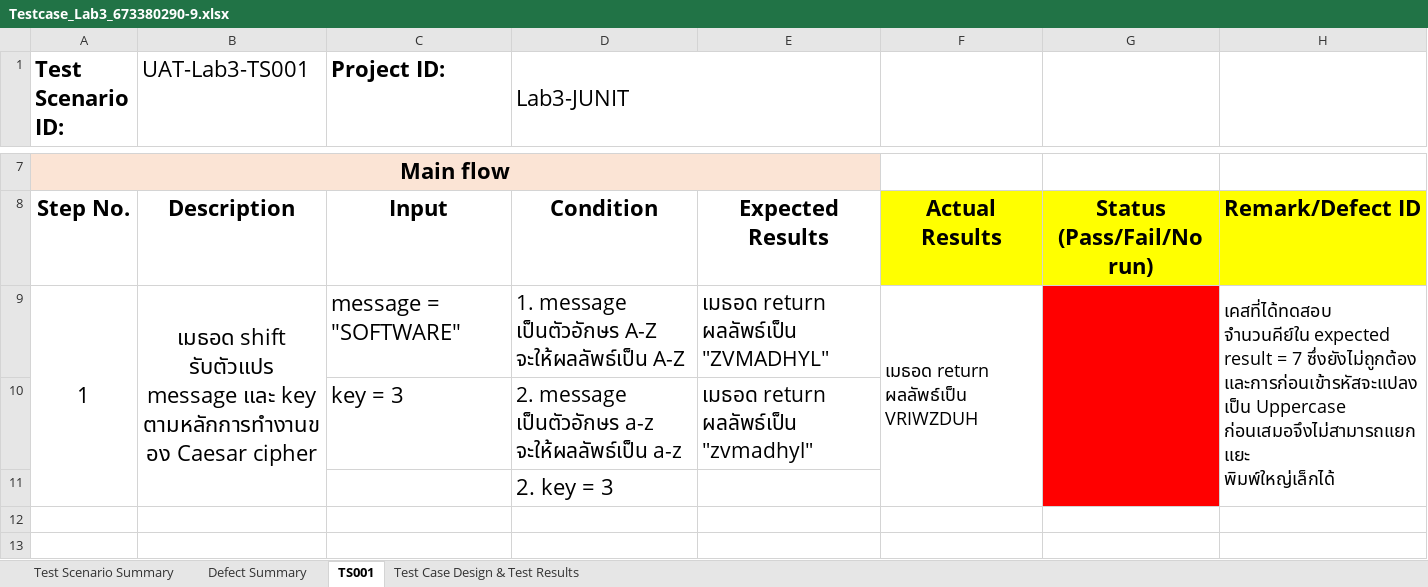
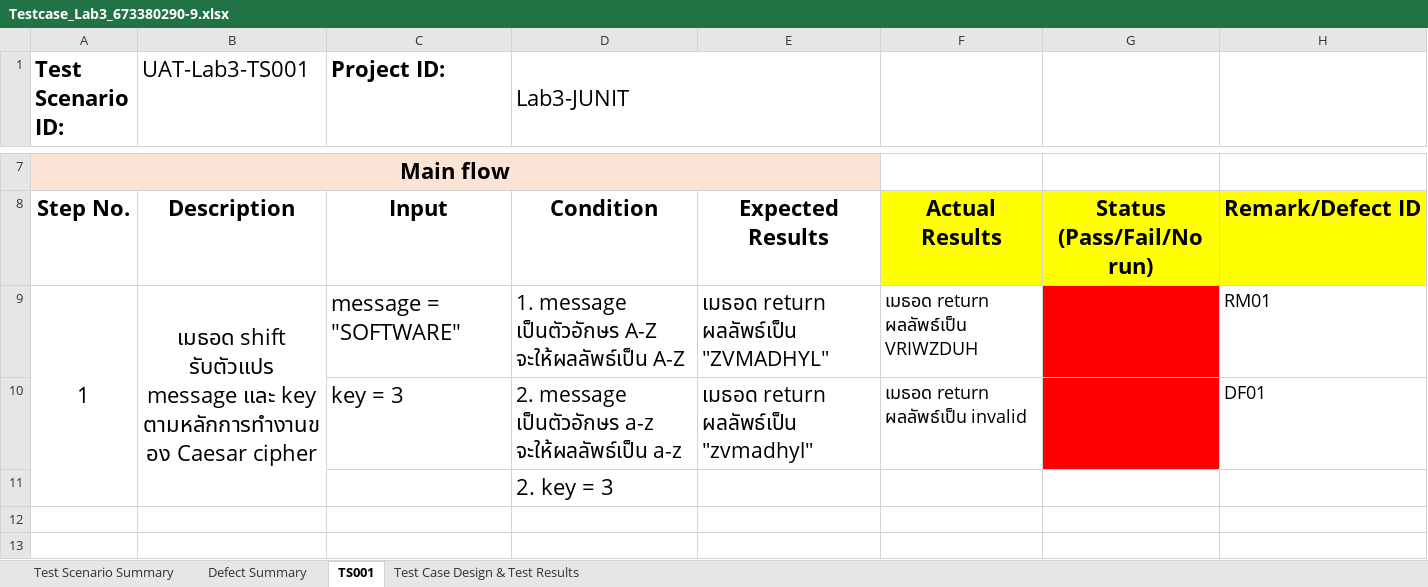
Before and after one commit to vacharapolndkku/SQA-Lab, an Excel workbook: Lab3/Testcase_Lab3_673380290-9.xlsx, sheet TS001, drawn as a sheet; only a part is shown, gaps mark what is left out; values as stored, in another font and other column widths than the file's, no borders; charts and pictures not drawn; ↵ is a line break in a cell; the diff names each change by its address in the sheet, - before the commit and + after, or states it on an @@ line.

```diff
--- a/Lab3/Testcase_Lab3_673380290-9.xlsx (sheet TS001)
+++ b/Lab3/Testcase_Lab3_673380290-9.xlsx (sheet TS001)
-F9:F11 merged
-G9:G11 merged
-H9: เคสที่ได้ทดสอบ จำนวนคีย์ใน expected result = 7 ซึ่งยังไม่ถูกต้อง ↵ และการก่อนเข้ารหัสจะแปลงเป็น Uppercase ก่อนเสมอจึงไม่สามารถแยกแยะ ↵ พิมพ์ใหญ่เล็กได้
+H9: RM01
-H9:H11 merged
-F10: (empty)
+F10: เมธอด return ผลลัพธ์เป็น invalid
-G10 fill: none
+G10 fill: #FF0000
-H10: (empty)
+H10: DF01
```
Also changed, not shown: sheet Test Case Design & Test Results, sheet Defect Summary, sheet Test Scenario Summary, 3 other files.
